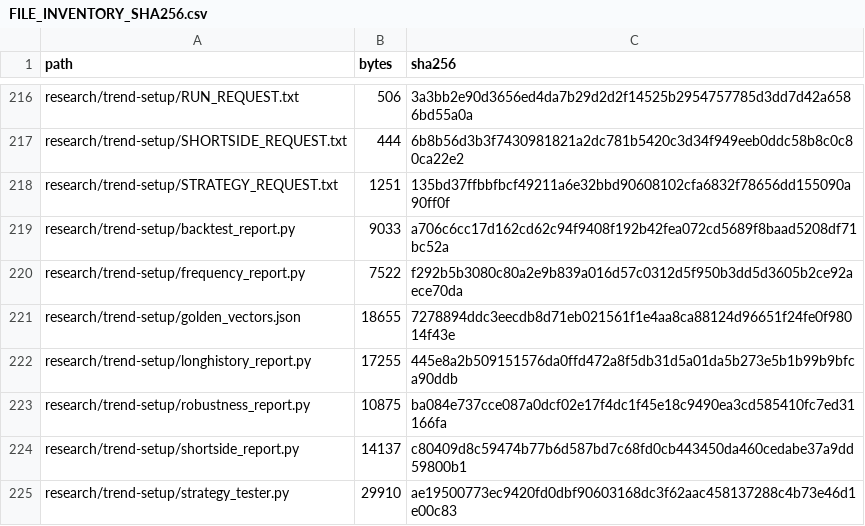
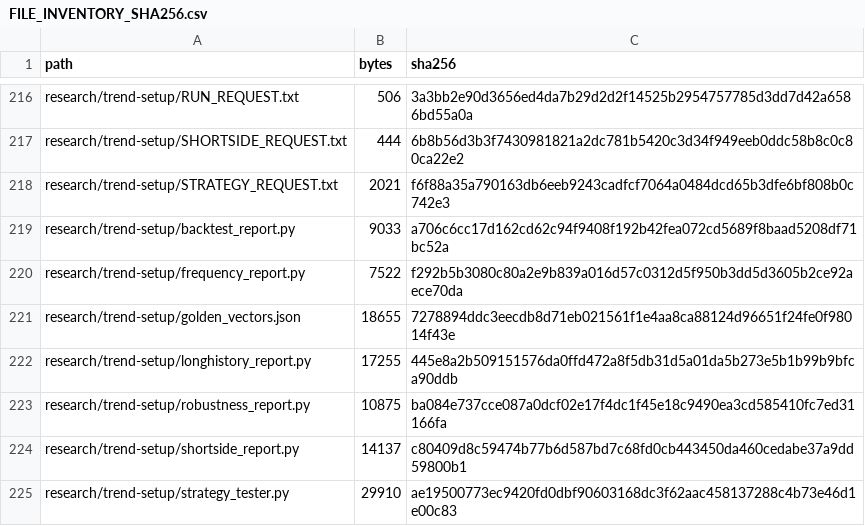
Before and after one commit to aminshahsaheb/btc-signal-lab, a CSV file: docs/FILE_INVENTORY_SHA256.csv, drawn as a sheet; only a part is shown, gaps mark what is left out.

```diff
--- a/docs/FILE_INVENTORY_SHA256.csv
+++ b/docs/FILE_INVENTORY_SHA256.csv
@@ -217,3 +217,3 @@ research/trend-setup/RUN_REQUEST.txt,506,3a3bb2e90d3656ed4da7b29d2d2f14525b29547
 research/trend-setup/SHORTSIDE_REQUEST.txt,444,6b8b56d3b3f7430981821a2dc781b5420c3d34f949eeb0ddc58b8c0c80ca22e2
-research/trend-setup/STRATEGY_REQUEST.txt,1251,135bd37ffbbfbcf49211a6e32bbd90608102cfa6832f78656dd155090a90ff0f
+research/trend-setup/STRATEGY_REQUEST.txt,2021,f6f88a35a790163db6eeb9243cadfcf7064a0484dcd65b3dfe6bf808b0c742e3
 research/trend-setup/backtest_report.py,9033,a706c6cc17d162cd62c94f9408f192b42fea072cd5689f8baad5208df71bc52a
```
Also changed, not shown: 1 other file.
